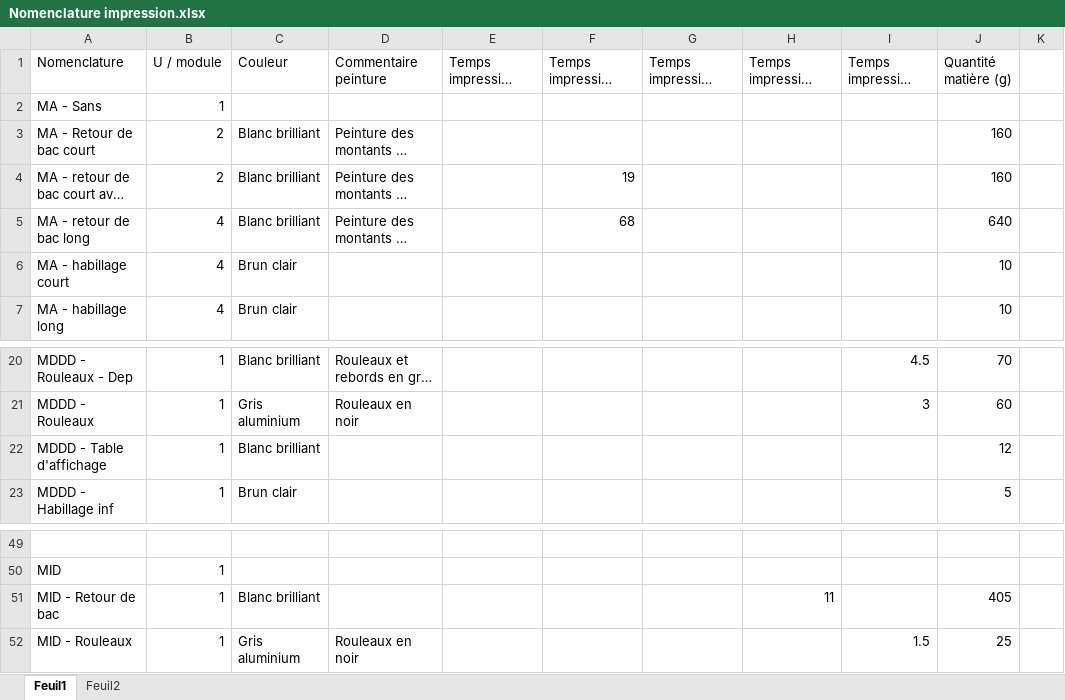
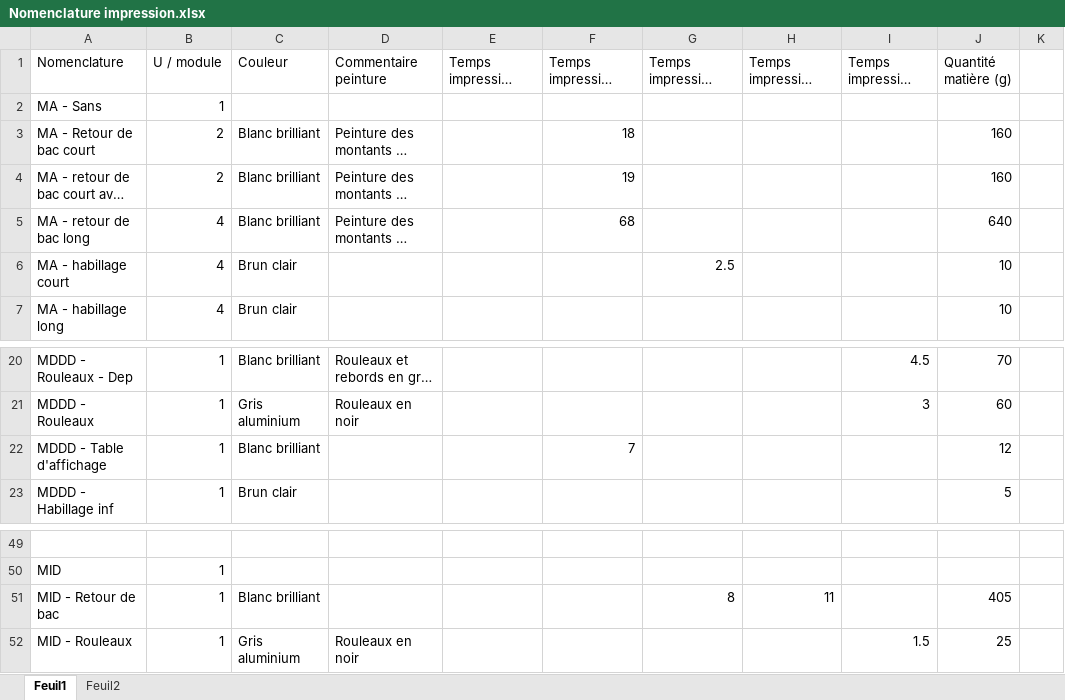
Before and after one commit to PoussinSgeg/HujaTech, an Excel workbook: CLIENTS/TGConcept/Nomenclature impression.xlsx, sheet Feuil1, drawn as a sheet; only a part is shown, gaps mark what is left out; long unchanged cells end in …; values as stored, in another font and other column widths than the file's, no cell formats; the diff covers the shown part only; the diff names each change by its address in the sheet, - before the commit and + after, or states it on an @@ line.

```diff
--- a/CLIENTS/TGConcept/Nomenclature impression.xlsx (sheet Feuil1)
+++ b/CLIENTS/TGConcept/Nomenclature impression.xlsx (sheet Feuil1)
-F3: (empty)
+F3: 18
-G6: (empty)
+G6: 2.5
-F22: (empty)
+F22: 7
-G51: (empty)
+G51: 8
```
Also changed, not shown: 24 edited cells elsewhere in this sheet, sheet Feuil2, cell formats, 14 other files.
